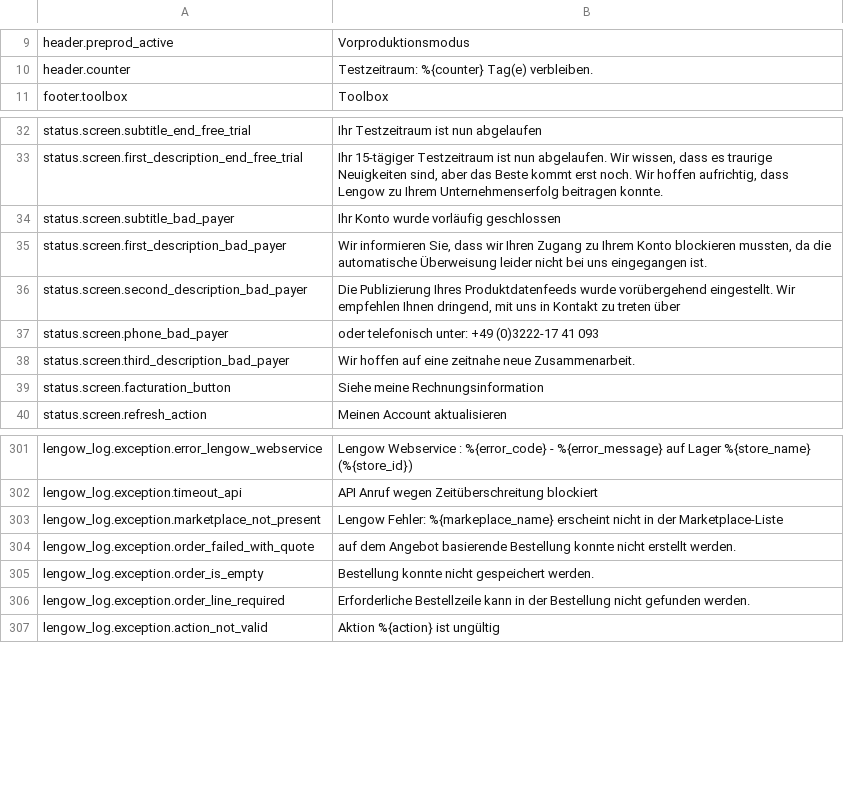
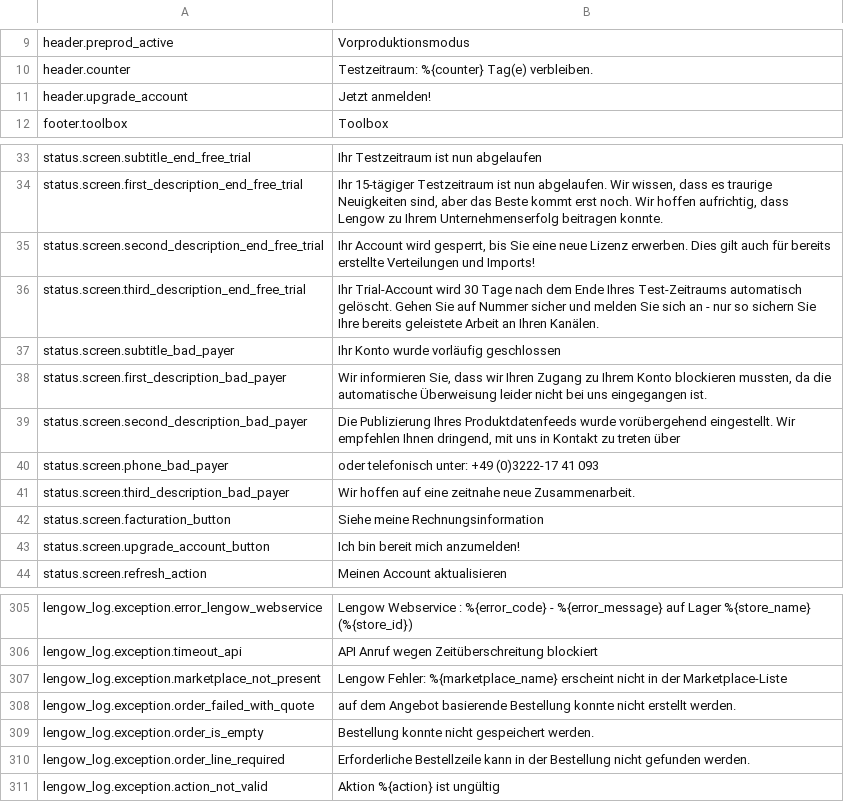
Before and after one commit to lengow/plugin-magento, a CSV file: app/code/community/Lengow/Connector/locale/de_DE.csv, drawn as a sheet; only a part is shown, gaps mark what is left out.

Commit message:
Correction change markeplace_name by marketplace_name

```diff
--- a/app/code/community/Lengow/Connector/locale/de_DE.csv
+++ b/app/code/community/Lengow/Connector/locale/de_DE.csv
@@ -10,2 +10,3 @@ header.preprod_active|Vorproduktionsmodus
 header.counter|Testzeitraum: %{counter} Tag(e) verbleiben.
+header.upgrade_account|Jetzt anmelden!
 footer.toolbox|Toolbox
@@ -33,2 +34,4 @@ status.screen.subtitle_end_free_trial|Ihr Testzeitraum ist nun abgelaufen
 status.screen.first_description_end_free_trial|Ihr 15-tägiger Testzeitraum ist nun abgelaufen. Wir wissen, dass es traurige Neuigkeiten sind, aber das Beste kommt erst noch. Wir hoffen aufrichtig, dass Lengow zu Ihrem Unternehmenserfolg beitragen konnte.
+status.screen.second_description_end_free_trial|Ihr Account wird gesperrt, bis Sie eine neue Lizenz erwerben. Dies gilt auch für bereits erstellte Verteilungen und Imports!
+status.screen.third_description_end_free_trial|Ihr Trial-Account wird 30 Tage nach dem Ende Ihres Test-Zeitraums automatisch gelöscht. Gehen Sie auf Nummer sicher und melden Sie sich an - nur so sichern Sie Ihre bereits geleistete Arbeit an Ihren Kanälen.
 status.screen.subtitle_bad_payer|Ihr Konto wurde vorläufig geschlossen
@@ -39,2 +42,3 @@ status.screen.third_description_bad_payer|Wir hoffen auf eine zeitnahe neue Zusa
 status.screen.facturation_button|Siehe meine Rechnungsinformation
+status.screen.upgrade_account_button|Ich bin bereit mich anzumelden!
 status.screen.refresh_action| Meinen Account aktualisieren
@@ -302,3 +306,3 @@ lengow_log.exception.error_lengow_webservice|Lengow Webservice : %{error_code} -
 lengow_log.exception.timeout_api|API Anruf wegen Zeitüberschreitung blockiert
-lengow_log.exception.marketplace_not_present|Lengow Fehler: %{markeplace_name} erscheint nicht in der Marketplace-Liste
+lengow_log.exception.marketplace_not_present|Lengow Fehler: %{marketplace_name} erscheint nicht in der Marketplace-Liste
 lengow_log.exception.order_failed_with_quote|auf dem Angebot basierende Bestellung konnte nicht erstellt werden.
```
Also changed, not shown: app/code/community/Lengow/Connector/etc/checkmd5.csv, app/code/community/Lengow/Connector/locale/en_GB.csv, 9 other files.
